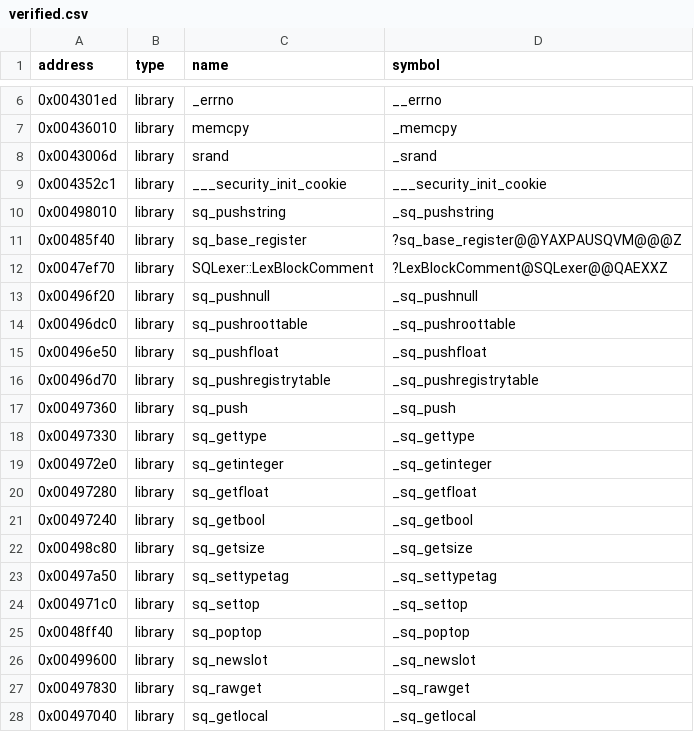
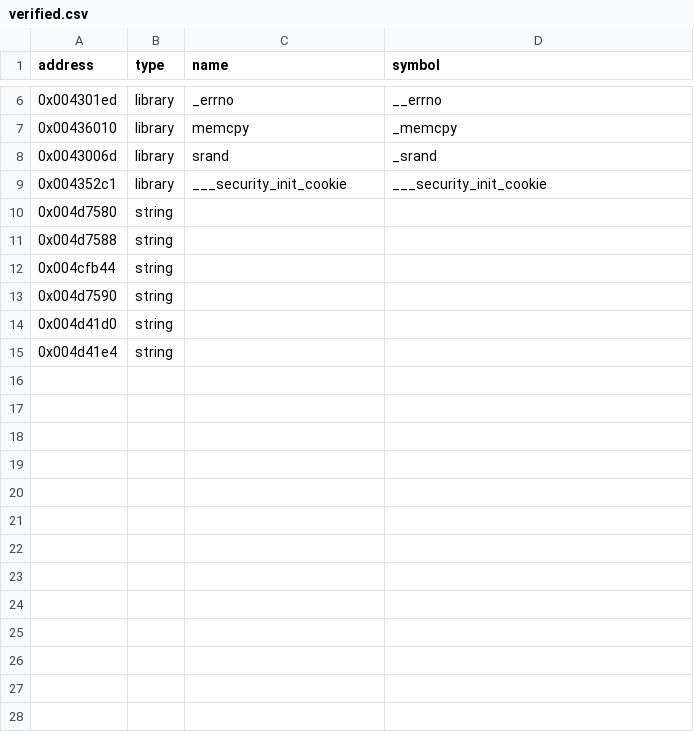
Before and after one commit to w43322/vc1, a CSV file: config/verified.csv, drawn as a sheet; only a part is shown, gaps mark what is left out; the shorter side is filled out with more unchanged rows; the diff covers the shown part only; the diff names each change by its address in the sheet, - before the commit and + after, or states it on an @@ line.

```diff
--- a/config/verified.csv
+++ b/config/verified.csv
-row 10: 0x00498010 | library | sq_pushstring | _sq_pushstring
-row 11: 0x00485f40 | library | sq_base_register | ?sq_base_register@@YAXPAUSQVM@@@Z
-row 12: 0x0047ef70 | library | SQLexer::LexBlockComment | ?LexBlockComment@SQLexer@@QAEXXZ
-row 13: 0x00496f20 | library | sq_pushnull | _sq_pushnull
-row 14: 0x00496dc0 | library | sq_pushroottable | _sq_pushroottable
-row 15: 0x00496e50 | library | sq_pushfloat | _sq_pushfloat
-row 16: 0x00496d70 | library | sq_pushregistrytable | _sq_pushregistrytable
-row 17: 0x00497360 | library | sq_push | _sq_push
-row 18: 0x00497330 | library | sq_gettype | _sq_gettype
-row 19: 0x004972e0 | library | sq_getinteger | _sq_getinteger
-row 20: 0x00497280 | library | sq_getfloat | _sq_getfloat
-row 21: 0x00497240 | library | sq_getbool | _sq_getbool
-row 22: 0x00498c80 | library | sq_getsize | _sq_getsize
-row 23: 0x00497a50 | library | sq_settypetag | _sq_settypetag
-row 24: 0x004971c0 | library | sq_settop | _sq_settop
-row 25: 0x0048ff40 | library | sq_poptop | _sq_poptop
-row 26: 0x00499600 | library | sq_newslot | _sq_newslot
-row 27: 0x00497830 | library | sq_rawget | _sq_rawget
-row 28: 0x00497040 | library | sq_getlocal | _sq_getlocal
```
Also changed, not shown: 9 removed rows elsewhere in this file, 17 other files.
